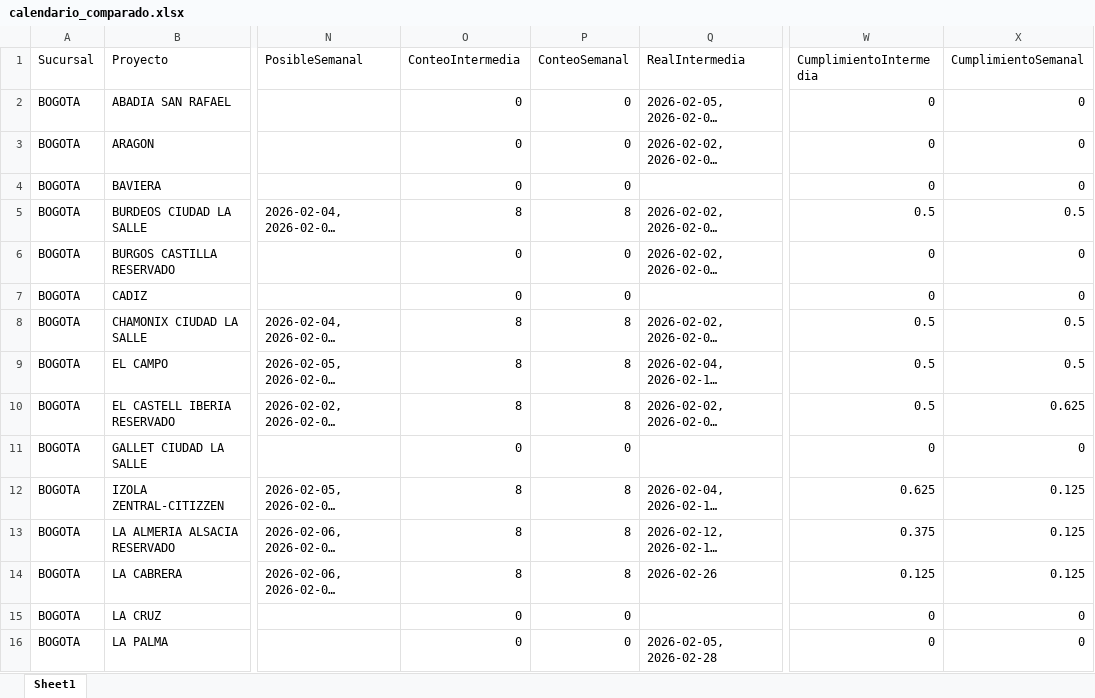
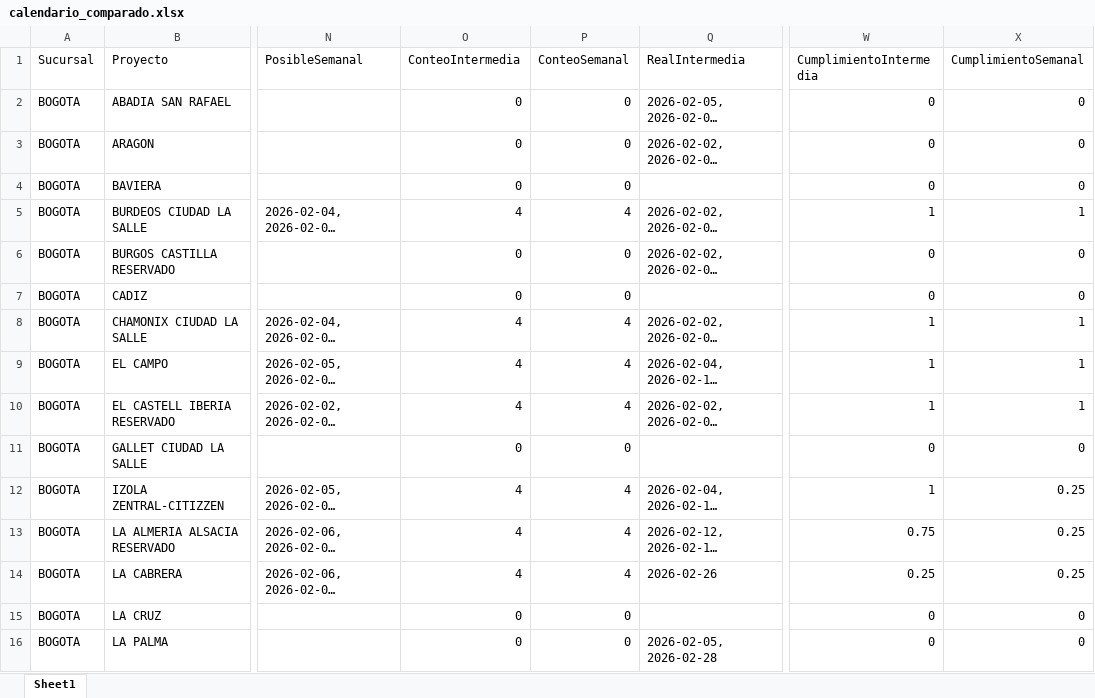
Before and after one commit to leanmarval-ui/CumplimientoActasCosta, an Excel workbook: output/calendario_comparado.xlsx, sheet Sheet1, drawn as a sheet; only a part is shown, gaps mark what is left out; long unchanged cells end in …; values as stored, in another font and other column widths than the file's, no borders; the diff covers the shown part only; the diff names each change by its address in the sheet, - before the commit and + after, or states it on an @@ line.

```diff
--- a/output/calendario_comparado.xlsx (sheet Sheet1)
+++ b/output/calendario_comparado.xlsx (sheet Sheet1)
-O5 (ConteoIntermedia): 8
+O5 (ConteoIntermedia): 4
-P5 (ConteoSemanal): 8
+P5 (ConteoSemanal): 4
-W5 (CumplimientoIntermedia): 0.5
+W5 (CumplimientoIntermedia): 1
-X5 (CumplimientoSemanal): 0.5
+X5 (CumplimientoSemanal): 1
-O8:O10 (ConteoIntermedia): 8
+O8:O10 (ConteoIntermedia): 4
-P8:P10 (ConteoSemanal): 8
+P8:P10 (ConteoSemanal): 4
-W8:W10 (CumplimientoIntermedia): 0.5
+W8:W10 (CumplimientoIntermedia): 1
-X8:X9 (CumplimientoSemanal): 0.5
+X8:X9 (CumplimientoSemanal): 1
-X10 (CumplimientoSemanal): 0.625
+X10 (CumplimientoSemanal): 1
-O12:O14 (ConteoIntermedia): 8
+O12:O14 (ConteoIntermedia): 4
-P12:P14 (ConteoSemanal): 8
+P12:P14 (ConteoSemanal): 4
-W12 (CumplimientoIntermedia): 0.625
+W12 (CumplimientoIntermedia): 1
-X12:X14 (CumplimientoSemanal): 0.125
+X12:X14 (CumplimientoSemanal): 0.25
-W13 (CumplimientoIntermedia): 0.375
+W13 (CumplimientoIntermedia): 0.75
-W14 (CumplimientoIntermedia): 0.125
+W14 (CumplimientoIntermedia): 0.25
```
Also changed, not shown: 106 edited cells elsewhere in this sheet, output/calendario_real.xlsx, output/calendario_teorico.xlsx, 2 other files.
